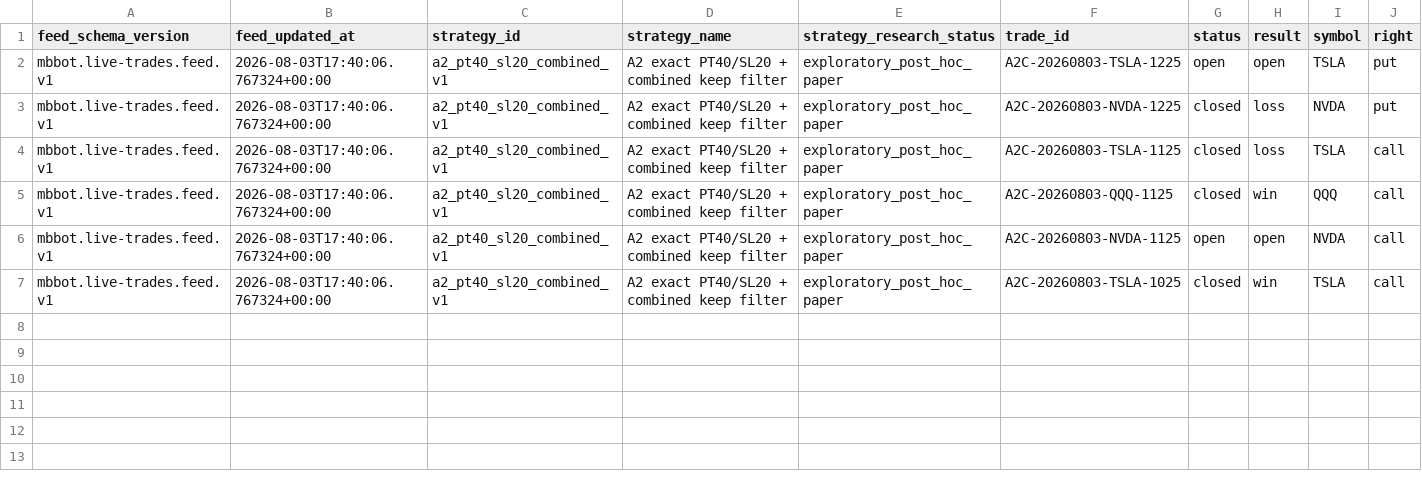
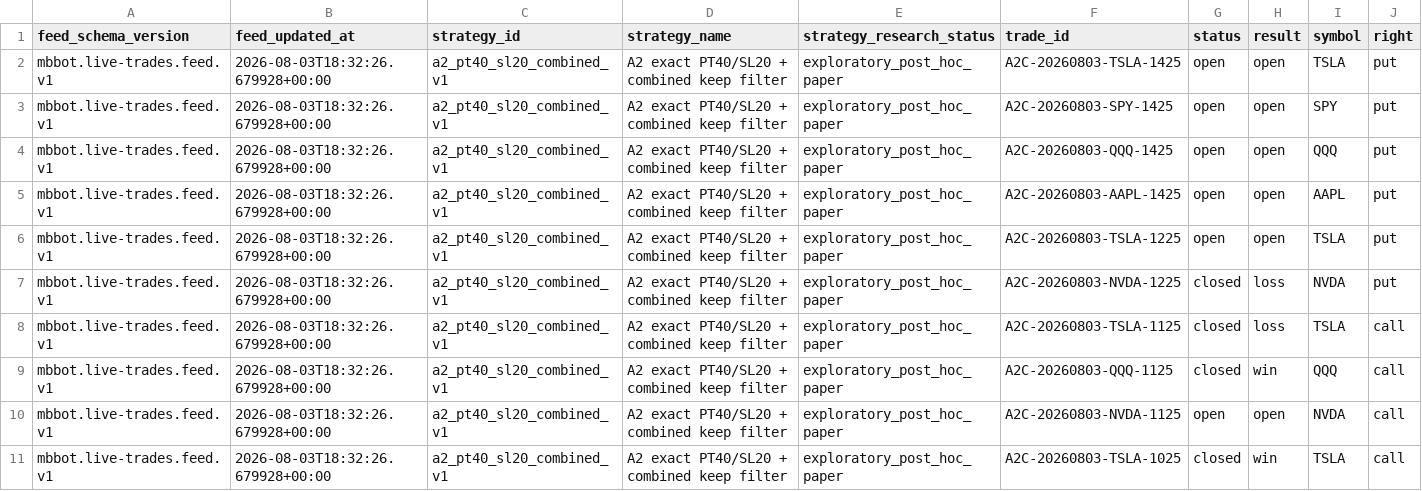
Before and after one commit to meshTHEgreat/MBbot, a CSV file: feed/trades.csv, drawn as a sheet; only a part is shown; addresses are those after the commit; rows hold the shown columns only; the diff names each change by its address in the sheet, - before the commit and + after, or states it on an @@ line.

Commit message:
Update live trade ledger 2026-08-03T18:32:26.679928+00:00

```diff
--- a/feed/trades.csv
+++ b/feed/trades.csv
+row 2: mbbot.live-trades.feed.v1 | 2026-08-03T18:32:26.679928+00:00 | a2_pt40_sl20_combined_v1 | A2 exact PT40/SL20 + combined keep filter | exploratory_post_hoc_paper | A2C-20260803-TSLA-1425 | open | open | TSLA | put
+row 3: mbbot.live-trades.feed.v1 | 2026-08-03T18:32:26.679928+00:00 | a2_pt40_sl20_combined_v1 | A2 exact PT40/SL20 + combined keep filter | exploratory_post_hoc_paper | A2C-20260803-SPY-1425 | open | open | SPY | put
+row 4: mbbot.live-trades.feed.v1 | 2026-08-03T18:32:26.679928+00:00 | a2_pt40_sl20_combined_v1 | A2 exact PT40/SL20 + combined keep filter | exploratory_post_hoc_paper | A2C-20260803-QQQ-1425 | open | open | QQQ | put
+row 5: mbbot.live-trades.feed.v1 | 2026-08-03T18:32:26.679928+00:00 | a2_pt40_sl20_combined_v1 | A2 exact PT40/SL20 + combined keep filter | exploratory_post_hoc_paper | A2C-20260803-AAPL-1425 | open | open | AAPL | put
-B6:B11 (feed_updated_at): 2026-08-03T17:40:06.767324+00:00
+B6:B11 (feed_updated_at): 2026-08-03T18:32:26.679928+00:00
```
Also changed, not shown: 2 other files.
